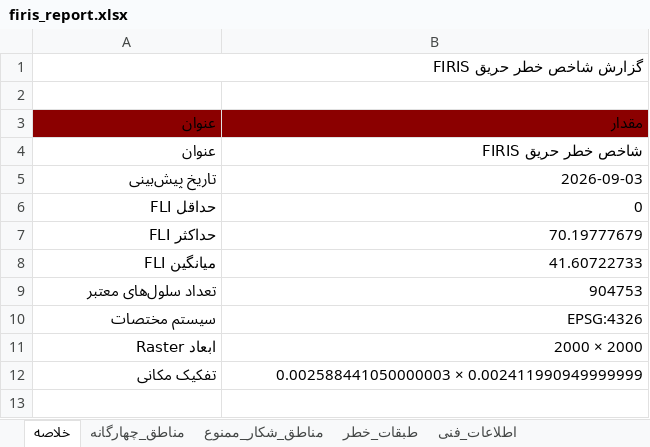
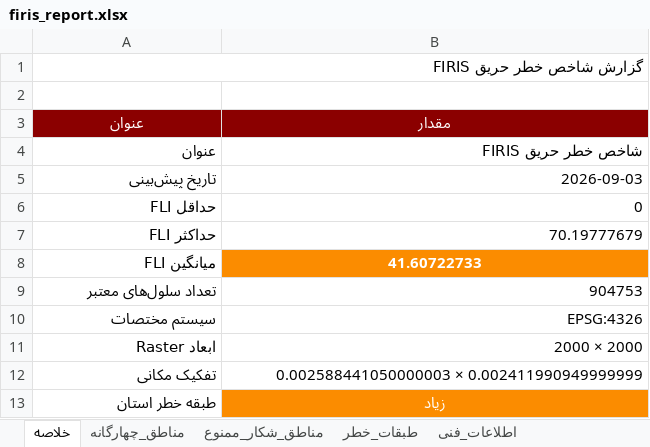
Before and after one commit to hashempoorsadegh214-prog/FIRIS, an Excel workbook: data/report/firis_report.xlsx, sheet خلاصه, drawn as a sheet; values as stored, in another font and other column widths than the file's, no borders; the diff names each change by its address in the sheet, - before the commit and + after, or states it on an @@ line.

```diff
--- a/data/report/firis_report.xlsx (sheet خلاصه)
+++ b/data/report/firis_report.xlsx (sheet خلاصه)
@@ A3:B3 bold: off → on, text colour: black → #FFFFFF, alignment: right → center @@
@@ B8 fill: none → #FB8C00, bold: off → on, text colour: black → #FFFFFF, alignment: right → center @@
+row 13: طبقه خطر استان | زیاد
```
Also changed, not shown: sheet مناطق_چهارگانه, sheet مناطق_شکار_ممنوع, sheet طبقات_خطر, sheet اطلاعات_فنی, 6 other files.
